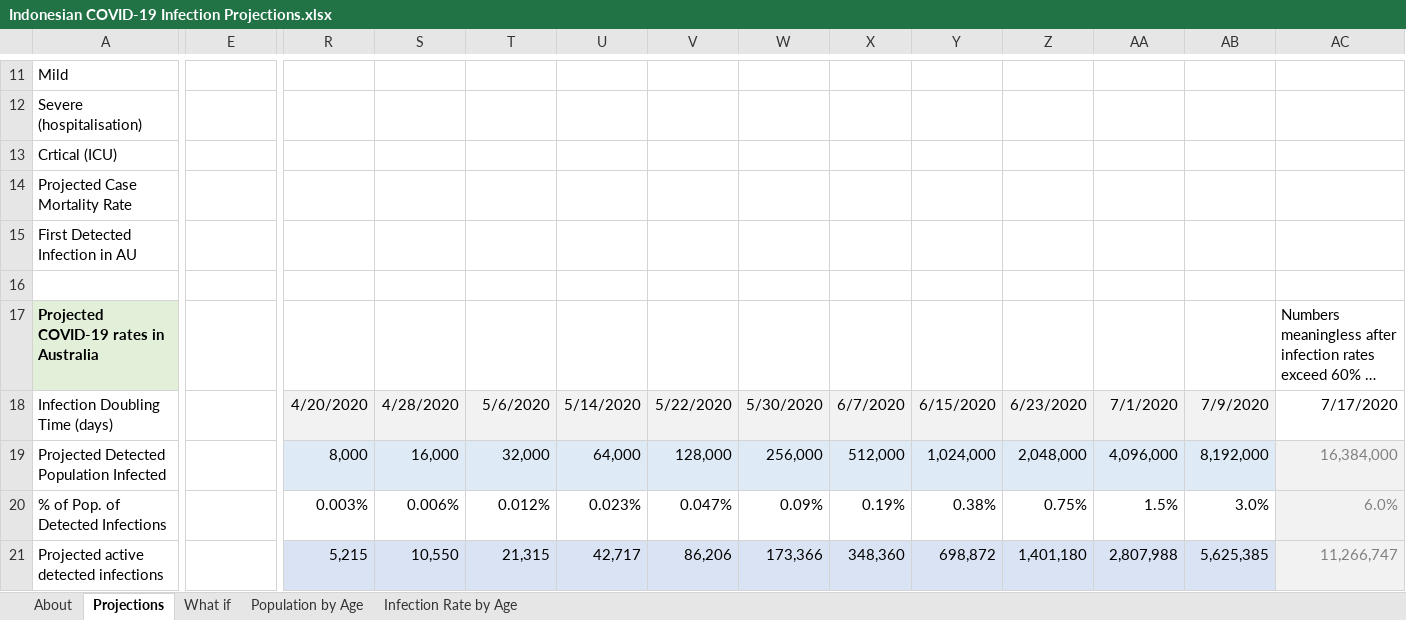
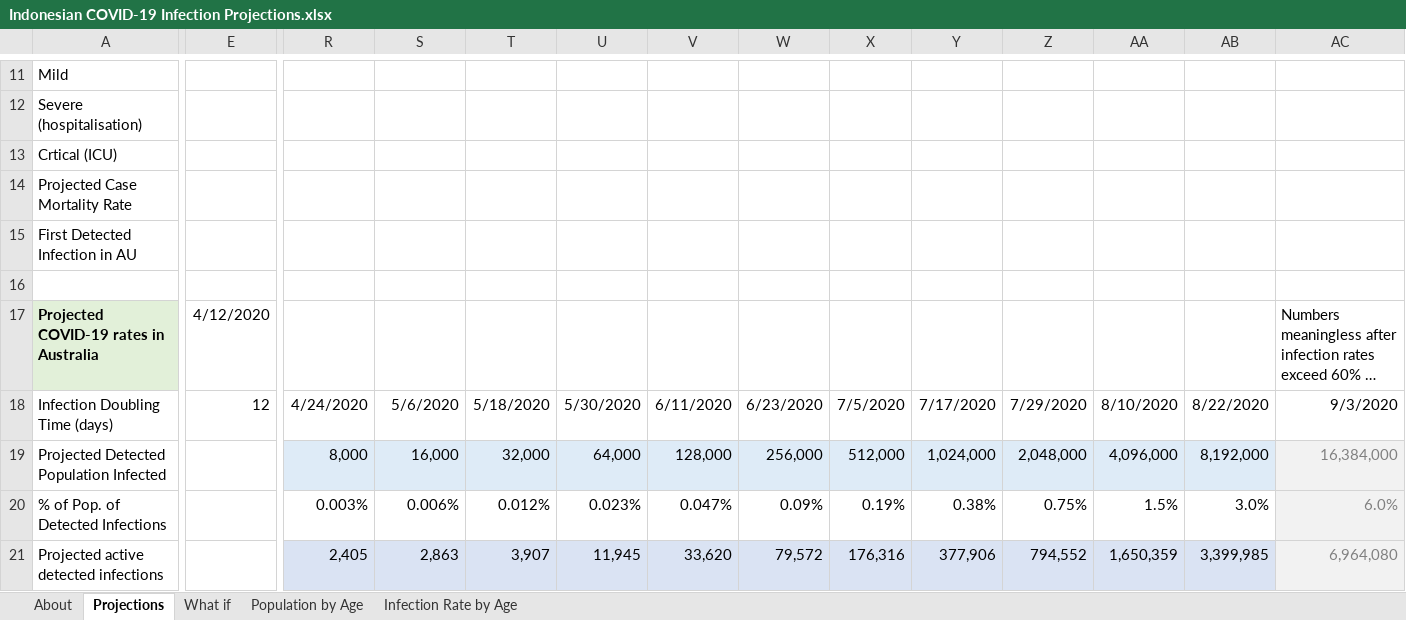
Before and after one commit to AndyArch11/Aus-COVID-19-Projections, an Excel workbook: Indonesian COVID-19 Infection Projections.xlsx, sheet Projections, drawn as a sheet; only a part is shown, gaps mark what is left out; long unchanged cells end in …; values as stored, in another font and other column widths than the file's, no borders; charts and pictures and conditional formats not drawn; the diff covers the shown part only; the diff names each change by its address in the sheet, - before the commit and + after, or states it on an @@ line.

```diff
--- a/Indonesian COVID-19 Infection Projections.xlsx (sheet Projections)
+++ b/Indonesian COVID-19 Infection Projections.xlsx (sheet Projections)
-E17: (empty)
+E17: 4/12/2020
-E18: (empty)
+E18: 12
-R18: 4/20/2020
+R18: 4/24/2020
-R18:AB18 fill: #F2F2F2
+R18:AB18 fill: none
-S18: 4/28/2020
+S18: 5/6/2020
-T18: 5/6/2020
+T18: 5/18/2020
-U18: 5/14/2020
+U18: 5/30/2020
-V18: 5/22/2020
+V18: 6/11/2020
-W18: 5/30/2020
+W18: 6/23/2020
-X18: 6/7/2020
+X18: 7/5/2020
-Y18: 6/15/2020
+Y18: 7/17/2020
-Z18: 6/23/2020
+Z18: 7/29/2020
-AA18: 7/1/2020
+AA18: 8/10/2020
-AB18: 7/9/2020
+AB18: 8/22/2020
-AC18: 7/17/2020
+AC18: 9/3/2020
-R21: 5,215
+R21: 2,405
-S21: 10,550
+S21: 2,863
-T21: 21,315
+T21: 3,907
-U21: 42,717
+U21: 11,945
-V21: 86,206
+V21: 33,620
-W21: 173,366
+W21: 79,572
-X21: 348,360
+X21: 176,316
-Y21: 698,872
+Y21: 377,906
-Z21: 1,401,180
+Z21: 794,552
-AA21: 2,807,988
+AA21: 1,650,359
-AB21: 5,625,385
+AB21: 3,399,985
-AC21: 11,266,747
+AC21: 6,964,080
```
Also changed, not shown: 1 added row, 1 removed row, 221 edited cells and cell formats elsewhere in this sheet, sheet About, sheet What if, hidden cells, charts or pictures, USA COVID-19 Infection Projections.xlsx.
